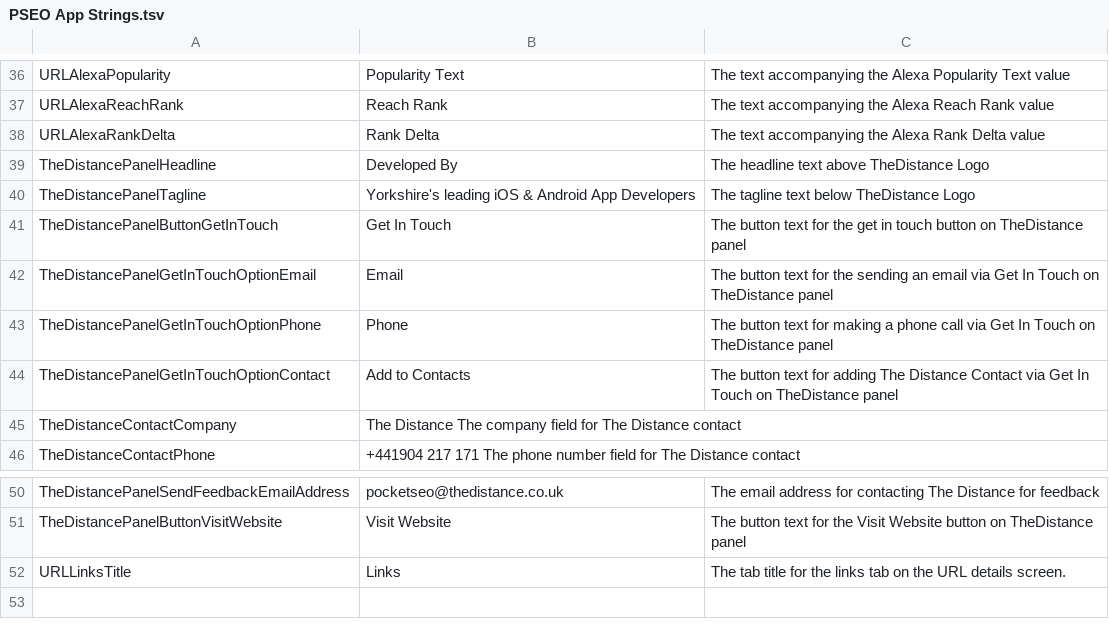
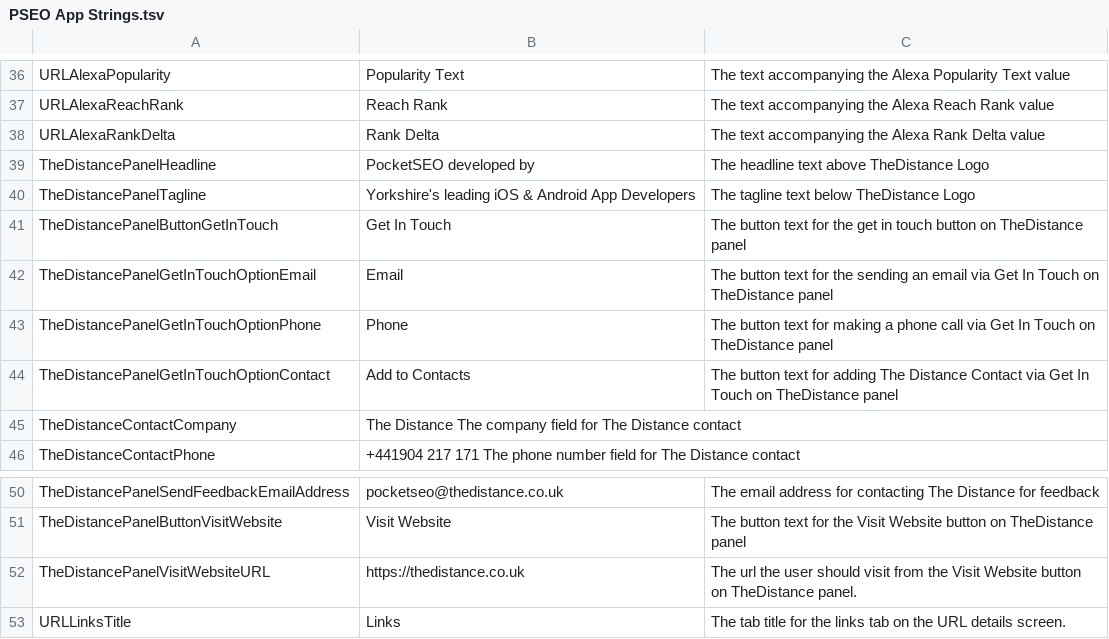
Before and after one commit to thedistance/pocketseo-ios, a TSV file: MozQuito/Resources/PSEO App Strings.tsv, drawn as a sheet; only a part is shown, gaps mark what is left out.

Commit message:
- Added HTTP status code - Refactored to MZPanel - General layout tweaks based on client feedback

```diff
--- a/MozQuito/Resources/PSEO App Strings.tsv
+++ b/MozQuito/Resources/PSEO App Strings.tsv
@@ -38,3 +38,3 @@ URLAlexaReachRank	Reach Rank	The text accompanying the Alexa Reach Rank value
 URLAlexaRankDelta	Rank Delta	The text accompanying the Alexa Rank Delta value
-TheDistancePanelHeadline	Developed By	The headline text above TheDistance Logo
+TheDistancePanelHeadline	PocketSEO developed by	The headline text above TheDistance Logo
 TheDistancePanelTagline	Yorkshire's leading iOS & Android App Developers	The tagline text below TheDistance Logo
@@ -51,2 +51,3 @@ TheDistancePanelSendFeedbackEmailAddress	pocketseo@thedistance.co.uk	The email a
 TheDistancePanelButtonVisitWebsite	Visit Website	The button text for the Visit Website button on TheDistance panel
+TheDistancePanelVisitWebsiteURL	https://thedistance.co.uk	The url the user should visit from the Visit Website button on TheDistance panel.
 URLLinksTitle	Links	The tab title for the links tab on the URL details screen.
```
Also changed, not shown: 10 other files.
